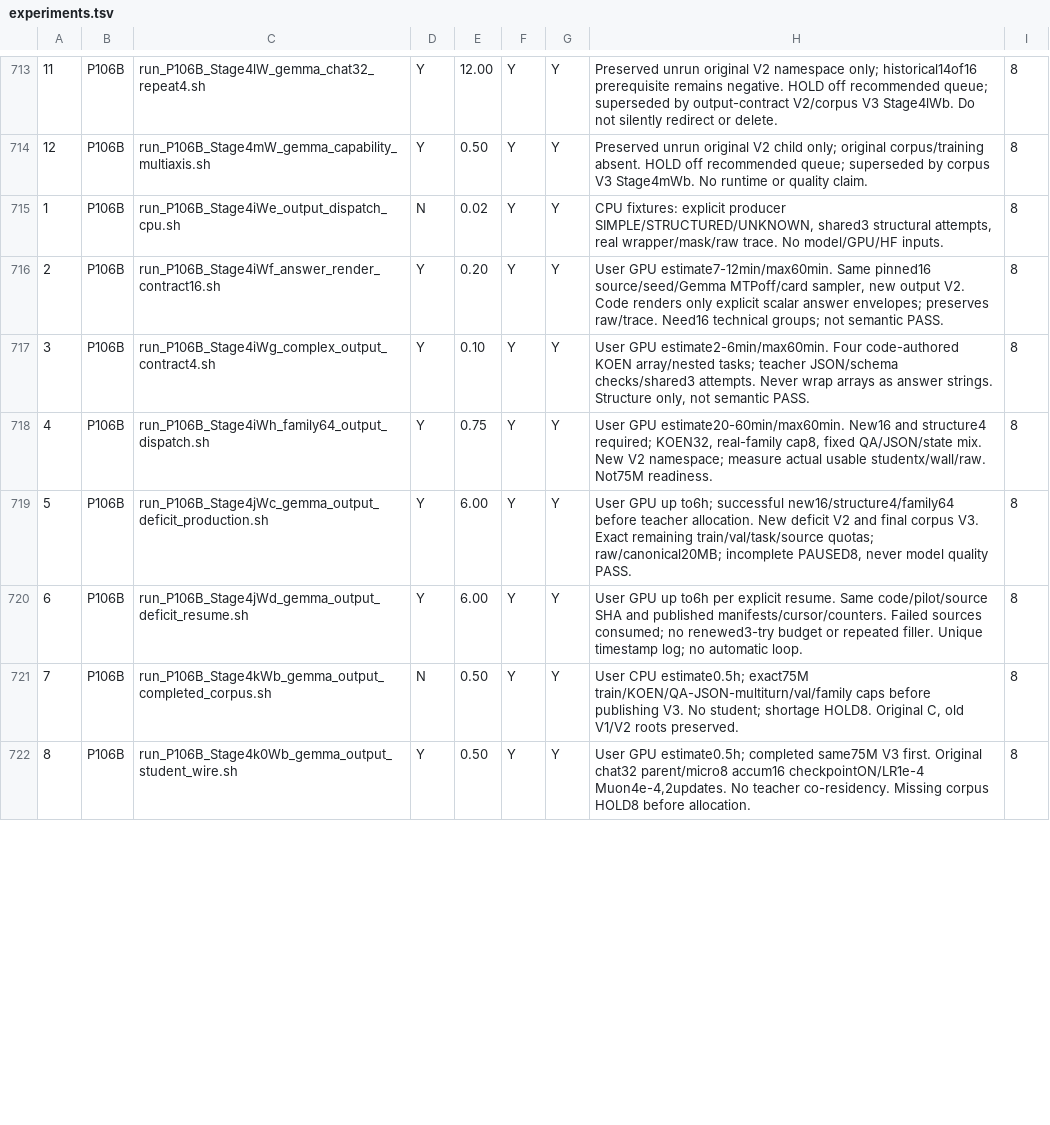
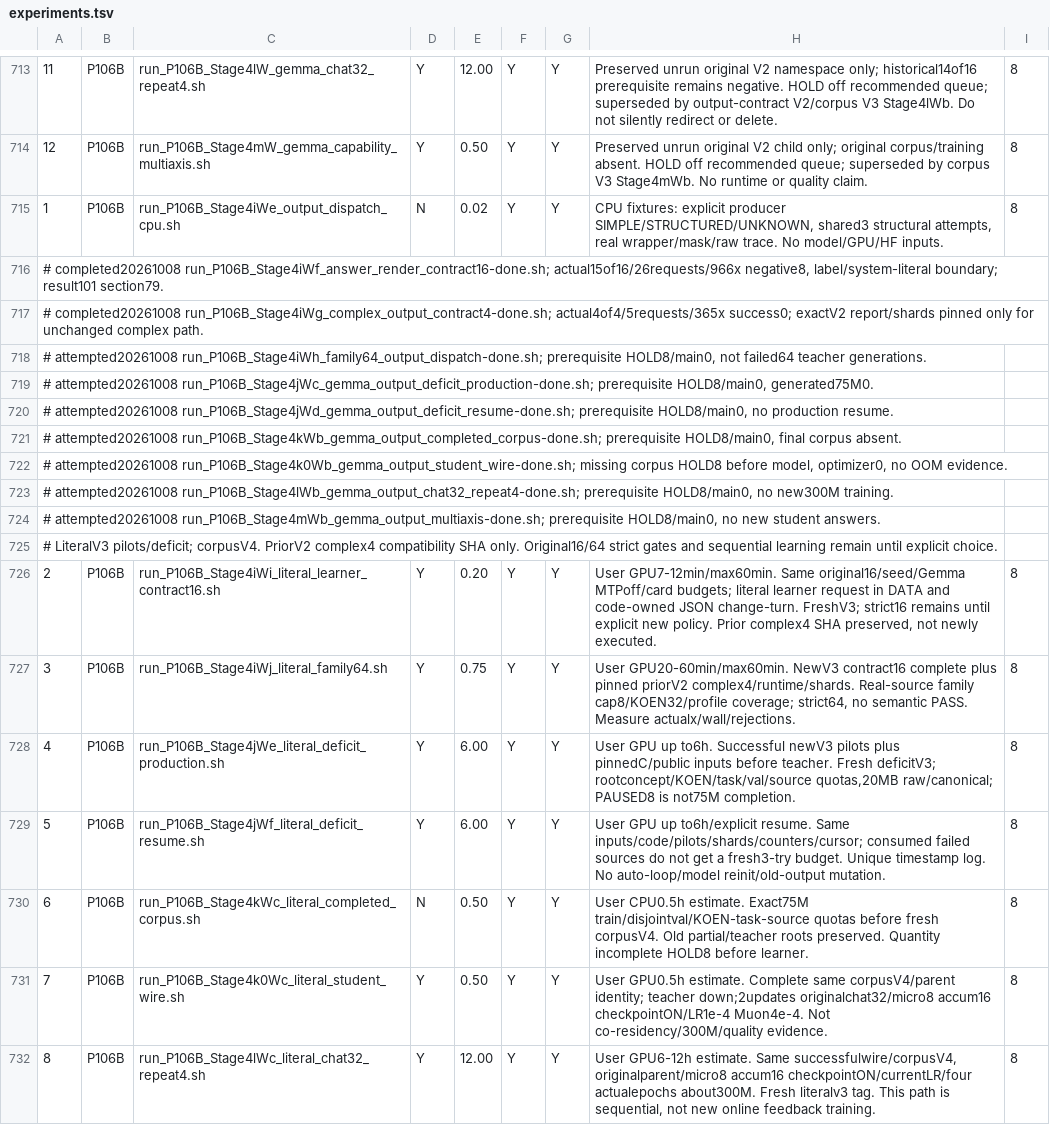
Before and after one commit to myplmy/TinyLM, a TSV file: experiments.tsv, drawn as a sheet; only a part is shown, gaps mark what is left out; addresses are those after the commit; the diff covers the shown part only; the diff names each change by its address in the sheet, - before the commit and + after, or states it on an @@ line.

Commit message:
수정: Gemma 학생 지시 분리와 생성·학습 병목 분석 반영
- 계약15/16 음성·복잡4 성공·후속7 선결미실행을 원답과 정본으로 분리 기록
- 학생 literal와 관리 지시 및 JSON전환턴 계약을 새V3 경로·CPU78 회귀로 수리
- 기존 엄격 게이트·순차 배치 조건을 보존한 별도8개 재시험 런처와 새태그 등록
- 연속 생성·학생 처리율과 실패조건부 A/B/C 추가교육의 마스크·평가 독립성 분석
- COMPASS·C2/C3·원본9 closure 확인; 전수74의 기존Codex06 일자1오류는 승인 대기로 인계
- c9329de의 정확9 done 런처만 승인삭제; 원장10/11·날짜정정/close는 미완료
- 모델/GPU/원본변경·환경본문수정·push 없이 허용된 수리·분석만 로컬 보존

```diff
--- a/experiments.tsv
+++ b/experiments.tsv
+row 716: # completed20261008 run_P106B_Stage4iWf_answer_render_contract16-done.sh; actual15of16/26requests/966x negative8, label/system-literal boundary; result101 section79.
+row 717: # completed20261008 run_P106B_Stage4iWg_complex_output_contract4-done.sh; actual4of4/5requests/365x success0; exactV2 report/shards pinned only for unchanged complex path.
+row 718: # attempted20261008 run_P106B_Stage4iWh_family64_output_dispatch-done.sh; prerequisite HOLD8/main0, not failed64 teacher generations.
+row 719: # attempted20261008 run_P106B_Stage4jWc_gemma_output_deficit_production-done.sh; prerequisite HOLD8/main0, generated75M0.
+row 720: # attempted20261008 run_P106B_Stage4jWd_gemma_output_deficit_resume-done.sh; prerequisite HOLD8/main0, no production resume.
+row 721: # attempted20261008 run_P106B_Stage4kWb_gemma_output_completed_corpus-done.sh; prerequisite HOLD8/main0, final corpus absent.
+row 722: # attempted20261008 run_P106B_Stage4k0Wb_gemma_output_student_wire-done.sh; missing corpus HOLD8 before model, optimizer0, no OOM evidence.
+row 723: # attempted20261008 run_P106B_Stage4lWb_gemma_output_chat32_repeat4-done.sh; prerequisite HOLD8/main0, no new300M training.
+row 724: # attempted20261008 run_P106B_Stage4mWb_gemma_output_multiaxis-done.sh; prerequisite HOLD8/main0, no new student answers.
+row 725: # LiteralV3 pilots/deficit; corpusV4. PriorV2 complex4 compatibility SHA only. Original16/64 strict gates and sequential learning remain until explicit choice.
-C726: run_P106B_Stage4iWf_answer_render_contract16.sh
+C726: run_P106B_Stage4iWi_literal_learner_contract16.sh
-H726: User GPU estimate7-12min/max60min. Same pinned16 source/seed/Gemma MTPoff/card sampler, new output V2. Code renders only explicit scalar answer envelopes; preserves raw/trace. Need16 technical groups; not semantic PASS.
+H726: User GPU7-12min/max60min. Same original16/seed/Gemma MTPoff/card budgets; literal learner request in DATA and code-owned JSON change-turn. FreshV3; strict16 remains until explicit new policy. Prior complex4 SHA preserved, not newly executed.
-C727: run_P106B_Stage4iWg_complex_output_contract4.sh
+C727: run_P106B_Stage4iWj_literal_family64.sh
-E727: 0.10
+E727: 0.75
-H727: User GPU estimate2-6min/max60min. Four code-authored KOEN array/nested tasks; teacher JSON/schema checks/shared3 attempts. Never wrap arrays as answer strings. Structure only, not semantic PASS.
+H727: User GPU20-60min/max60min. NewV3 contract16 complete plus pinned priorV2 complex4/runtime/shards. Real-source family cap8/KOEN32/profile coverage; strict64, no semantic PASS. Measure actualx/wall/rejections.
-C728: run_P106B_Stage4iWh_family64_output_dispatch.sh
+C728: run_P106B_Stage4jWe_literal_deficit_production.sh
-E728: 0.75
+E728: 6.00
-H728: User GPU estimate20-60min/max60min. New16 and structure4 required; KOEN32, real-family cap8, fixed QA/JSON/state mix. New V2 namespace; measure actual usable studentx/wall/raw. Not75M readiness.
+H728: User GPU up to6h. Successful newV3 pilots plus pinnedC/public inputs before teacher. Fresh deficitV3; rootconcept/KOEN/task/val/source quotas,20MB raw/canonical; PAUSED8 is not75M completion.
-C729: run_P106B_Stage4jWc_gemma_output_deficit_production.sh
+C729: run_P106B_Stage4jWf_literal_deficit_resume.sh
-H729: …GPU up to6h; successful new16/structure4/family64 before teacher allocation. New deficit V2 and final corpus V3. Exact remaining train/val/task/source quotas; raw/canonical20MB; incomplete PAUSED8, never model quality PASS.
+H729: …GPU up to6h/explicit resume. Same inputs/code/pilots/shards/counters/cursor; consumed failed sources do not get a fresh3-try budget. Unique timestamp log. No auto-loop/model reinit/old-output mutation.
-C730: run_P106B_Stage4jWd_gemma_output_deficit_resume.sh
+C730: run_P106B_Stage4kWc_literal_completed_corpus.sh
-D730: Y
+D730: N
-E730: 6.00
+E730: 0.50
-H730: User GPU up to6h per explicit resume. Same code/pilot/source SHA and published manifests/cursor/counters. Failed sources consumed; no renewed3-try budget or repeated filler. Unique timestamp log; no automatic loop.
+H730: User CPU0.5h estimate. Exact75M train/disjointval/KOEN-task-source quotas before fresh corpusV4. Old partial/teacher roots preserved. Quantity incomplete HOLD8 before learner.
-C731: run_P106B_Stage4kWb_gemma_output_completed_corpus.sh
+C731: run_P106B_Stage4k0Wc_literal_student_wire.sh
-D731: N
+D731: Y
-H731: User CPU estimate0.5h; exact75M train/KOEN/QA-JSON-multiturn/val/family caps before publishing V3. No student; shortage HOLD8. Original C, old V1/V2 roots preserved.
+H731: User GPU0.5h estimate. Complete same corpusV4/parent identity; teacher down;2updates originalchat32/micro8 accum16 checkpointON/LR1e-4 Muon4e-4. Not co-residency/300M/quality evidence.
-C732: run_P106B_Stage4k0Wb_gemma_output_student_wire.sh
+C732: run_P106B_Stage4lWc_literal_chat32_repeat4.sh
-E732: 0.50
+E732: 12.00
-H732: User GPU estimate0.5h; completed same75M V3 first. Original chat32 parent/micro8 accum16 checkpointON/LR1e-4 Muon4e-4,2updates. No teacher co-residency. Missing corpus HOLD8 before allocation.
+H732: User GPU6-12h estimate. Same successfulwire/corpusV4, originalparent/micro8 accum16 checkpointON/currentLR/four actualepochs about300M. Fresh literalv3 tag. This path is sequential, not new online feedback training.
```
Also changed, not shown: 1 removed row and 3 edited cells elsewhere in this file, 35 other files.
